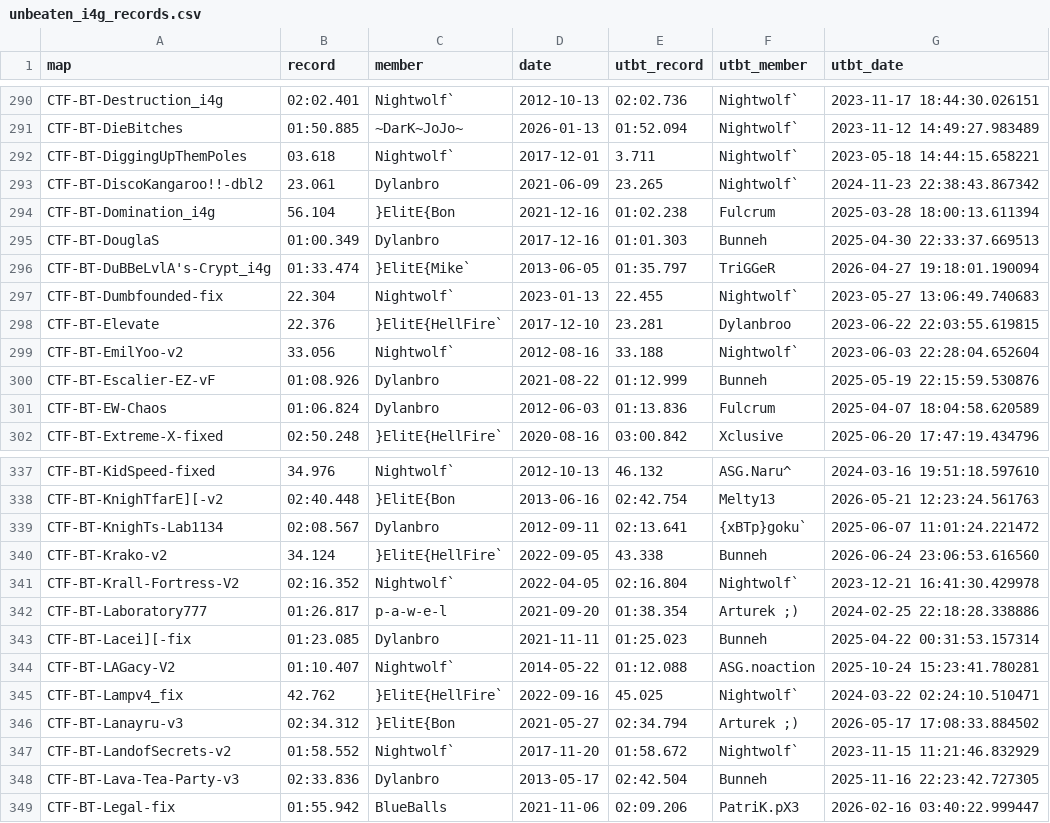
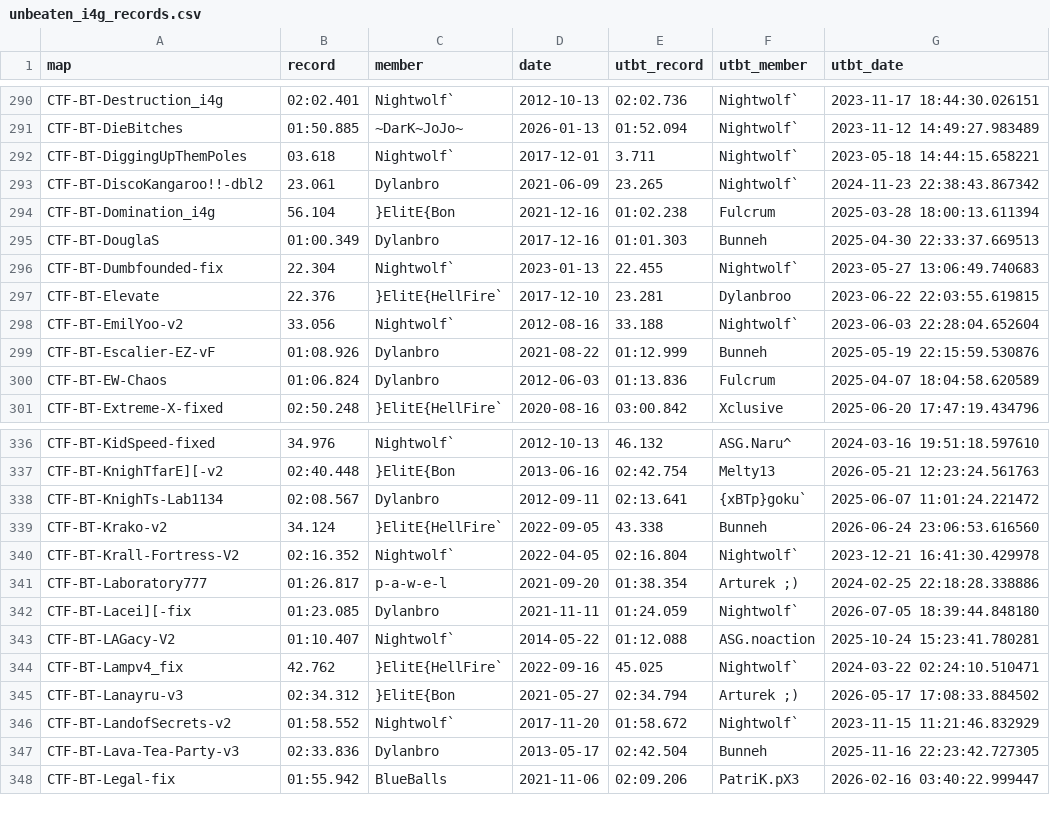
Before and after one commit to UT-BT/utbt_i4g_tracker_frontend, a CSV file: resources/data/unbeaten_i4g_records.csv, drawn as a sheet; only a part is shown, gaps mark what is left out.

```diff
--- a/resources/data/unbeaten_i4g_records.csv
+++ b/resources/data/unbeaten_i4g_records.csv
@@ -295,3 +295,2 @@ CTF-BT-Domination_i4g,56.104,}ElitE{Bon,2021-12-16,01:02.238,Fulcrum,2025-03-28
 CTF-BT-DouglaS,01:00.349,Dylanbro,2017-12-16,01:01.303,Bunneh,2025-04-30 22:33:37.669513
-CTF-BT-DuBBeLvlA's-Crypt_i4g,01:33.474,}ElitE{Mike`,2013-06-05,01:35.797,TriGGeR,2026-04-27 19:18:01.190094
 CTF-BT-Dumbfounded-fix,22.304,Nightwolf`,2023-01-13,22.455,Nightwolf`,2023-05-27 13:06:49.740683
@@ -342,3 +341,3 @@ CTF-BT-Krall-Fortress-V2,02:16.352,Nightwolf`,2022-04-05,02:16.804,Nightwolf`,20
 CTF-BT-Laboratory777,01:26.817,p-a-w-e-l,2021-09-20,01:38.354,Arturek ;),2024-02-25 22:18:28.338886
-CTF-BT-Lacei][-fix,01:23.085,Dylanbro,2021-11-11,01:25.023,Bunneh,2025-04-22 00:31:53.157314
+CTF-BT-Lacei][-fix,01:23.085,Dylanbro,2021-11-11,01:24.059,Nightwolf`,2026-07-05 18:39:44.848180
 CTF-BT-LAGacy-V2,01:10.407,Nightwolf`,2014-05-22,01:12.088,ASG.noaction,2025-10-24 15:23:41.780281
```
Also changed, not shown: resources/data/run_metadata.csv.
